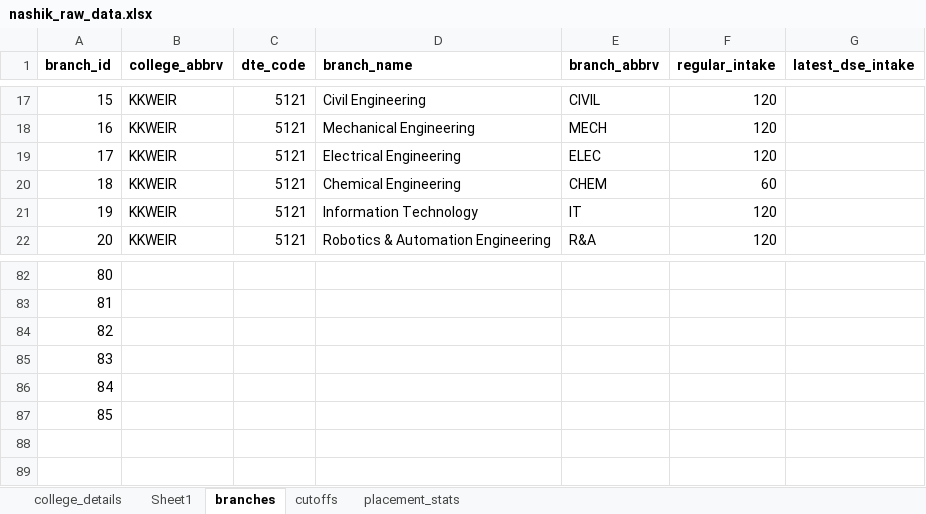
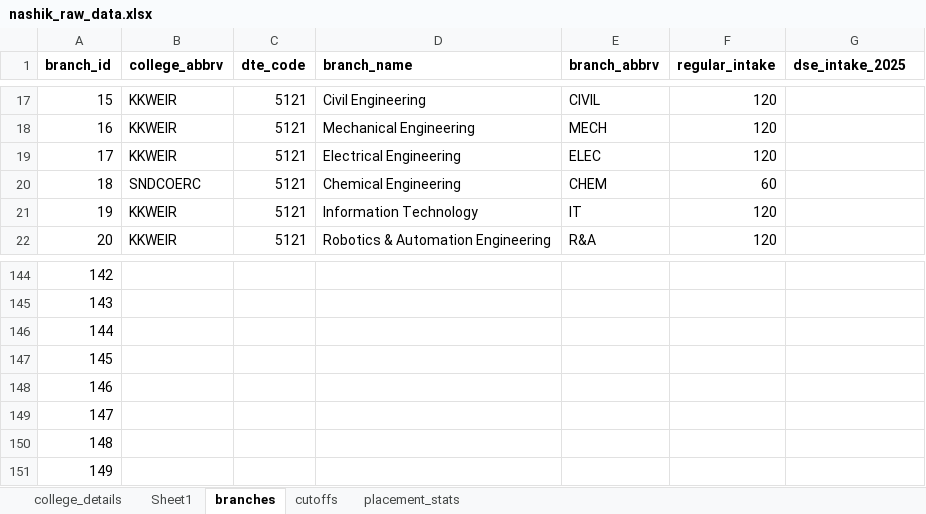
Before and after one commit to grishma-chitte/DSE-Compass, an Excel workbook: data/raw_data/nashik_raw_data.xlsx, sheet branches, drawn as a sheet; only a part is shown, gaps mark what is left out; values as stored, in another font and other column widths than the file's, no borders; the diff covers the shown part only; the diff names each change by its address in the sheet, - before the commit and + after, or states it on an @@ line.

Commit message:
18 colleges' data done

```diff
--- a/data/raw_data/nashik_raw_data.xlsx (sheet branches)
+++ b/data/raw_data/nashik_raw_data.xlsx (sheet branches)
-G1: latest_dse_intake
+G1: dse_intake_2025
-B20 (college_abbrv): KKWEIR
+B20 (college_abbrv): SNDCOERC
@@ column A (branch_id) renumbered between rows 134 and 149 @@
+row 150: 148
+row 151: 149
```
Also changed, not shown: 62 added rows elsewhere in this sheet, sheet college_details, sheet placement_stats, sheet cutoffs, sheet Sheet1, data/docs/proposed_schema (v3).xlsx, 1 other file.
